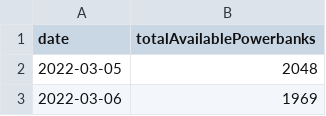
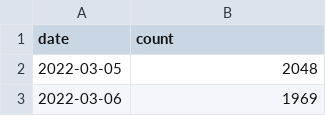
Before and after one commit to captn3m0/plugo, a CSV file: powerbank-count.csv, drawn as a sheet; only a part is shown.

```diff
--- a/powerbank-count.csv
+++ b/powerbank-count.csv
@@ -1,2 +1,2 @@
-date,totalAvailablePowerbanks
+date,count
 2022-03-05,2048
```
Also changed, not shown: 2 other files.
